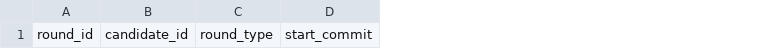
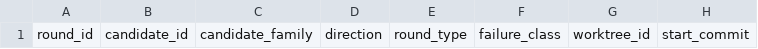
Before and after one commit to cyberlj/quivr, a TSV file: docs/auto-harness/experiment-ledger.tsv, drawn as a sheet; only a part is shown; the diff names each change by its address in the sheet, - before the commit and + after, or states it on an @@ line.

Commit message:
docs(auto-harness): refine loop control and agent routing

```diff
--- a/docs/auto-harness/experiment-ledger.tsv
+++ b/docs/auto-harness/experiment-ledger.tsv
+column C, row 1: candidate_family
+column D, row 1: direction
+column F, row 1: failure_class
+column G, row 1: worktree_id
```
Also changed, not shown: 10 other files.
